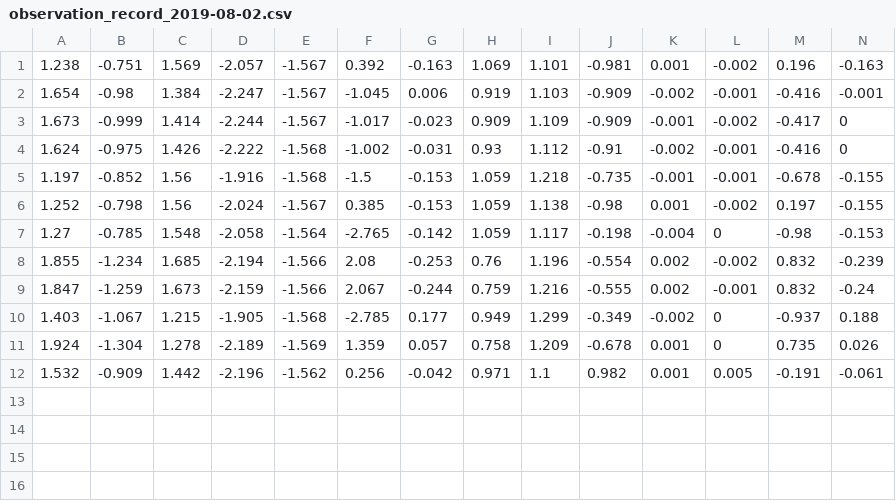
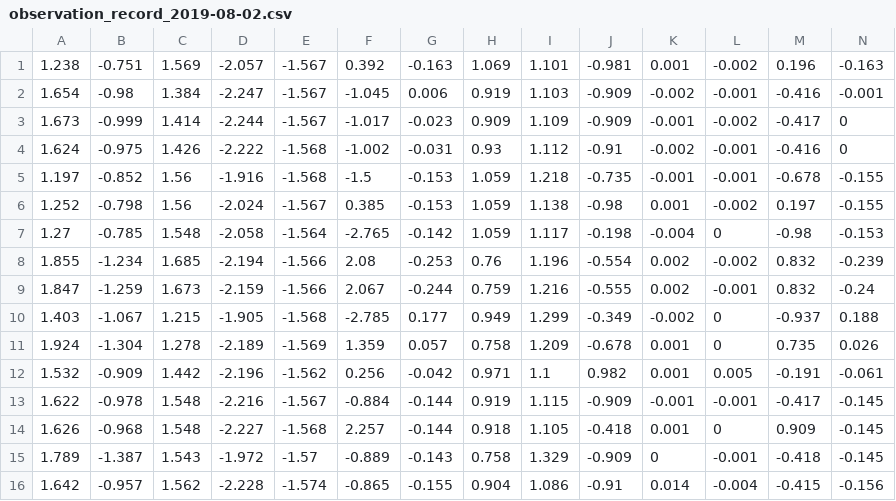
Before and after one commit to auliyafitri/AI-robot-control, a CSV file: environments/contacts_sample/door_sample/observation_record_2019-08-02.csv, drawn as a sheet; only a part is shown; rows hold the shown columns only; the diff names each change by its address in the sheet, - before the commit and + after, or states it on an @@ line.

```diff
--- a/environments/contacts_sample/door_sample/observation_record_2019-08-02.csv
+++ b/environments/contacts_sample/door_sample/observation_record_2019-08-02.csv
+row 13: 1.622 | -0.978 | 1.548 | -2.216 | -1.567 | -0.884 | -0.144 | 0.919 | 1.115 | -0.909 | -0.001 | -0.001 | -0.417 | -0.145
+row 14: 1.626 | -0.968 | 1.548 | -2.227 | -1.568 | 2.257 | -0.144 | 0.918 | 1.105 | -0.418 | 0.001 | 0 | 0.909 | -0.145
+row 15: 1.789 | -1.387 | 1.543 | -1.972 | -1.57 | -0.889 | -0.143 | 0.758 | 1.329 | -0.909 | 0 | -0.001 | -0.418 | -0.145
+row 16: 1.642 | -0.957 | 1.562 | -2.228 | -1.574 | -0.865 | -0.155 | 0.904 | 1.086 | -0.91 | 0.014 | -0.004 | -0.415 | -0.156
```
Also changed, not shown: 4 other files.
